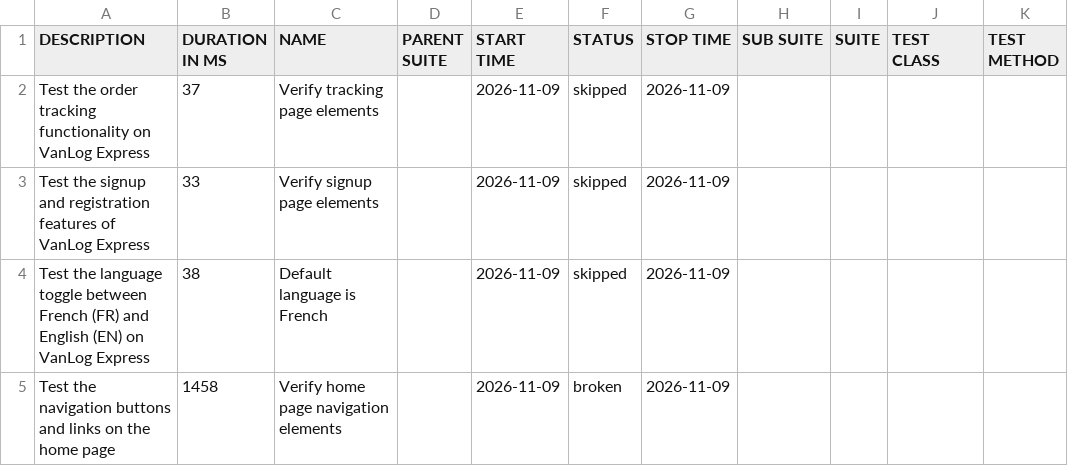
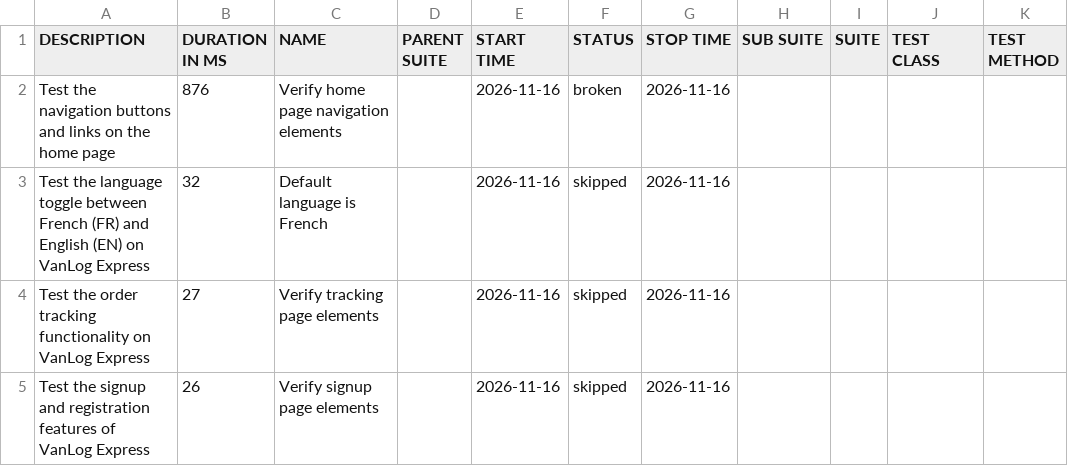
Before and after one commit to Raef211/Automation-vanlog-express, a CSV file: release/data/suites.csv, drawn as a sheet.

```diff
--- a/release/data/suites.csv
+++ b/release/data/suites.csv
@@ -1,5 +1,5 @@
 "DESCRIPTION","DURATION IN MS","NAME","PARENT SUITE","START TIME","STATUS","STOP TIME","SUB SUITE","SUITE","TEST CLASS","TEST METHOD"
-"Test the order tracking functionality on VanLog Express","37","Verify tracking page elements","","2026-11-09","skipped","2026-11-09","","","",""
-"Test the signup and registration features of VanLog Express","33","Verify signup page elements","","2026-11-09","skipped","2026-11-09","","","",""
-"Test the language toggle between French (FR) and English (EN) on VanLog Express","38","Default language is French","","2026-11-09","skipped","2026-11-09","","","",""
-"Test the navigation buttons and links on the home page","1458","Verify home page navigation elements","","2026-11-09","broken","2026-11-09","","","",""
+"Test the navigation buttons and links on the home page","876","Verify home page navigation elements","","2026-11-16","broken","2026-11-16","","","",""
+"Test the language toggle between French (FR) and English (EN) on VanLog Express","32","Default language is French","","2026-11-16","skipped","2026-11-16","","","",""
+"Test the order tracking functionality on VanLog Express","27","Verify tracking page elements","","2026-11-16","skipped","2026-11-16","","","",""
+"Test the signup and registration features of VanLog Express","26","Verify signup page elements","","2026-11-16","skipped","2026-11-16","","","",""
```
Also changed, not shown: release/data/behaviors.csv, 20 other files.
